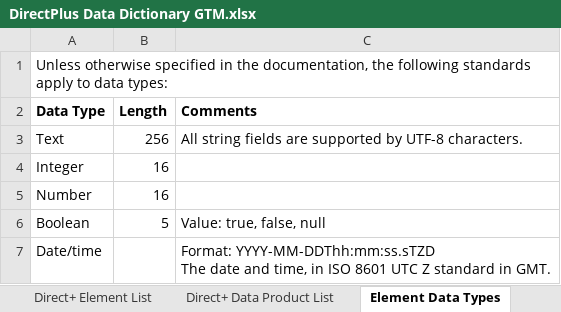
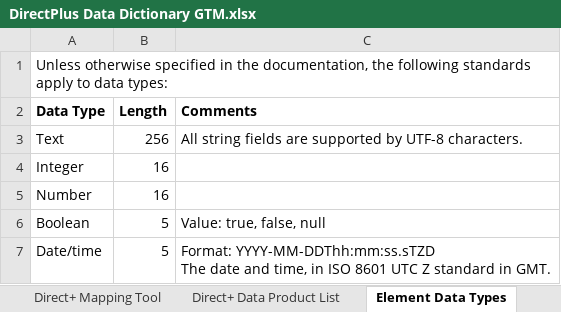
Before and after one commit to DnBDirect/dnbdirect.github.io, an Excel workbook: files/DirectPlus Data Dictionary GTM.xlsx, sheet Element Data Types, drawn as a sheet; values as stored, in another font and other column widths than the file's, no borders; the diff names each change by its address in the sheet, - before the commit and + after, or states it on an @@ line.

```diff
--- a/files/DirectPlus Data Dictionary GTM.xlsx (sheet Element Data Types)
+++ b/files/DirectPlus Data Dictionary GTM.xlsx (sheet Element Data Types)
-sheet tab: Direct+ Element List
+sheet tab: Direct+ Mapping Tool
-B7 (Length): (empty)
+B7 (Length): 5
```
Also changed, not shown: sheet Direct+ Mapping Tool, sheet Direct+ Data Product List.
